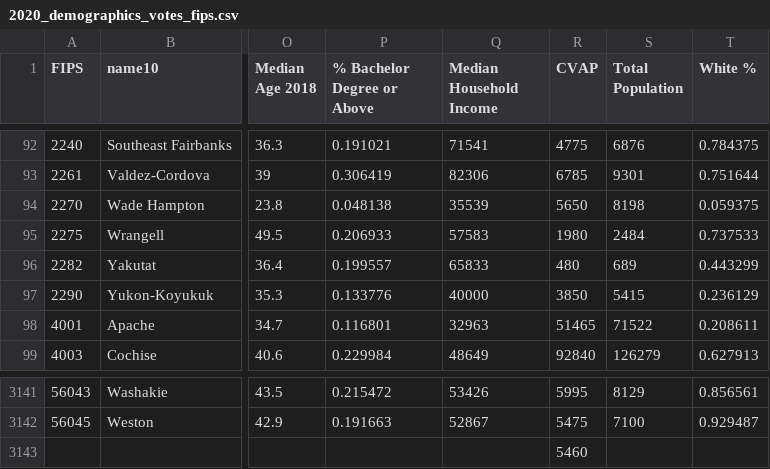
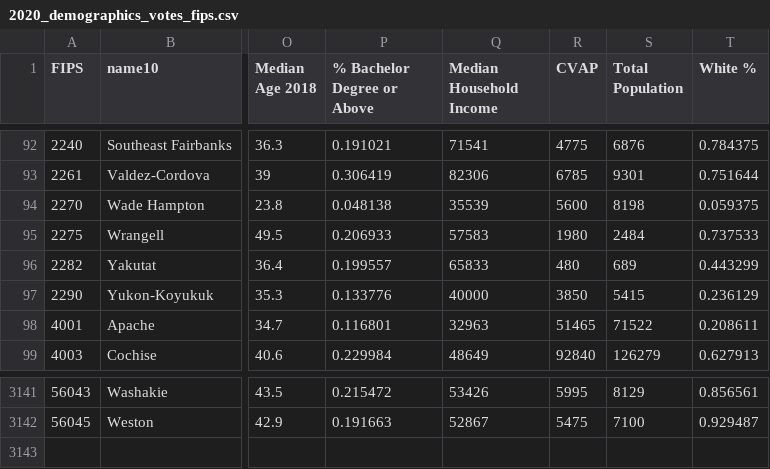
Before and after one commit to kavigupta/2024_bot, a CSV file: csvs/2020_demographics_votes_fips.csv, drawn as a sheet; only a part is shown, gaps mark what is left out; rows hold the shown columns only; the diff names each change by its address in the sheet, - before the commit and + after, or states it on an @@ line.

Commit message:
removing extra row

```diff
--- a/csvs/2020_demographics_votes_fips.csv
+++ b/csvs/2020_demographics_votes_fips.csv
-R94 (CVAP): 5650
+R94 (CVAP): 5600
-row 3143:  |  |  |  |  | 5460
```
